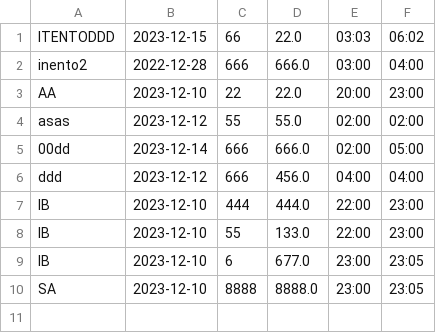
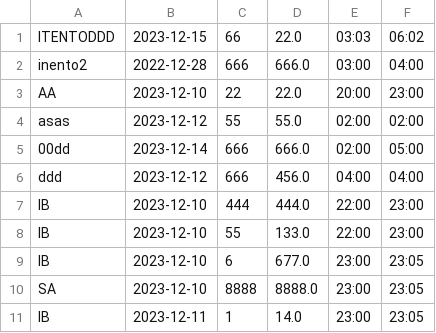
Before and after one commit to lauravoces/Aeropuerto_Laura, a CSV file: src/main/resources/VuelosDiarios.csv, drawn as a sheet.

```diff
--- a/src/main/resources/VuelosDiarios.csv
+++ b/src/main/resources/VuelosDiarios.csv
@@ -10 +10,2 @@ IB;2023-12-10;6;677.0;23:00;23:05
 SA;2023-12-10;8888;8888.0;23:00;23:05
+IB;2023-12-11;1;14.0;23:00;23:05
```
Also changed, not shown: src/main/resources/VuelosBase.csv, 6 other files.
